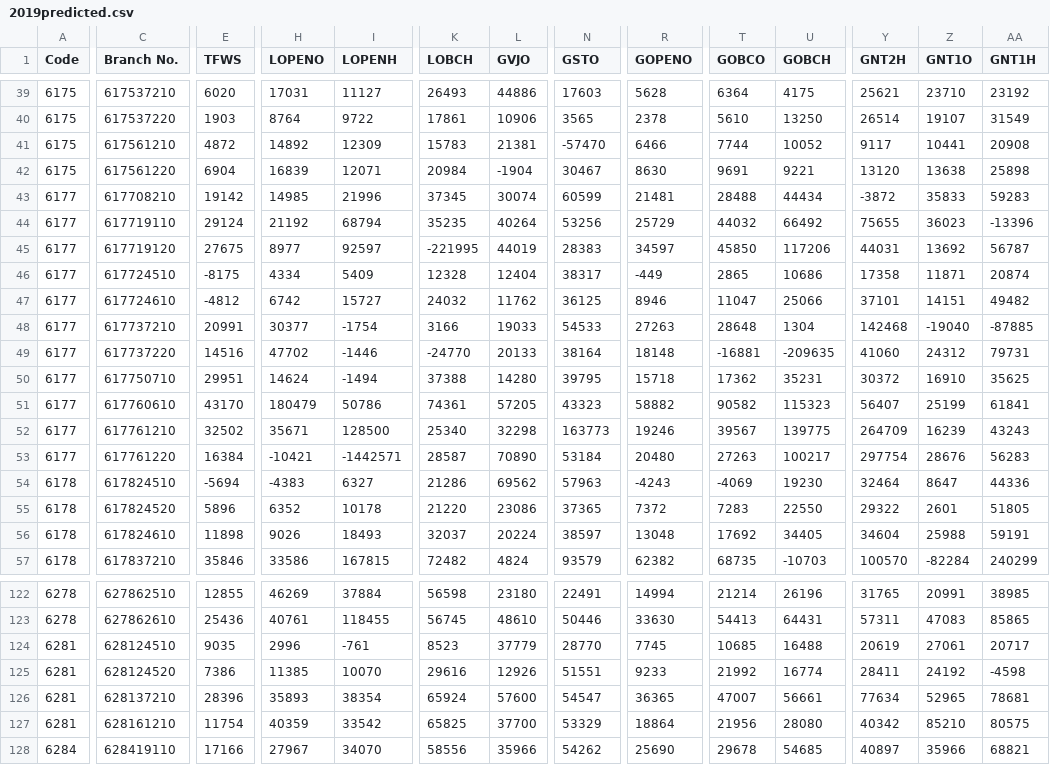
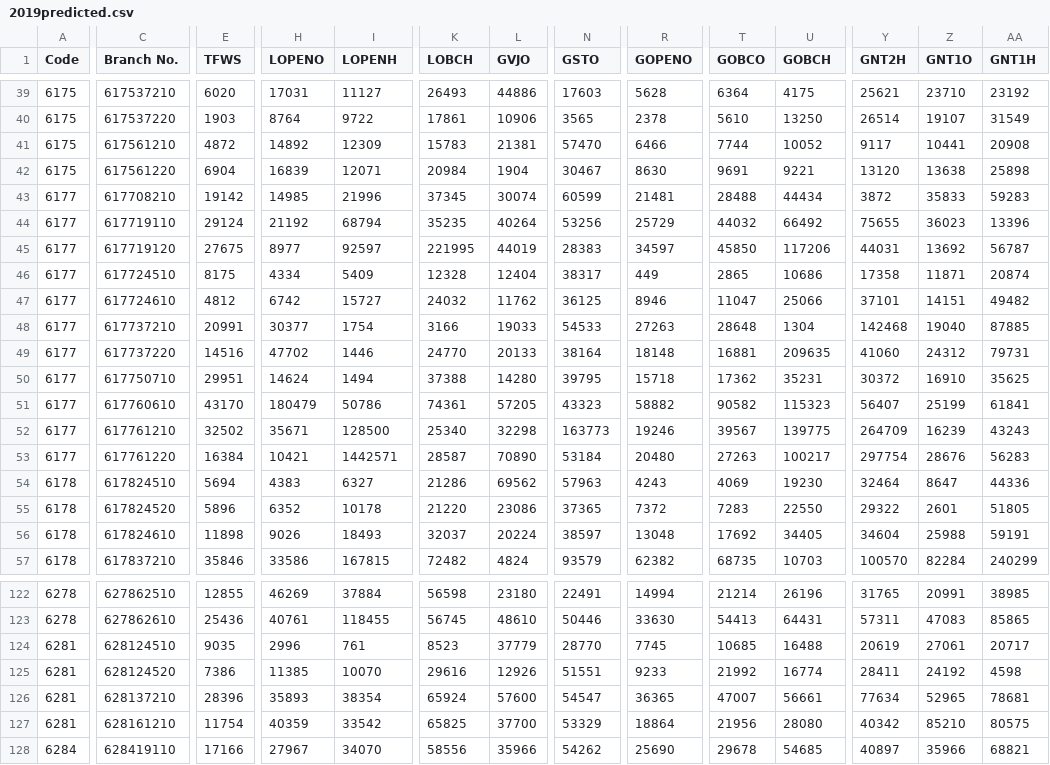
Before and after one commit to RaviMrk/rest-api-flask, a CSV file: 2019predicted.csv, drawn as a sheet; only a part is shown, gaps mark what is left out; the diff covers the shown part only; the diff names each change by its address in the sheet, - before the commit and + after, or states it on an @@ line.

```diff
--- a/2019predicted.csv
+++ b/2019predicted.csv
-N41 (GSTO): -57470
+N41 (GSTO): 57470
-L42 (GVJO): -1904
+L42 (GVJO): 1904
-Y43 (GNT2H): -3872
+Y43 (GNT2H): 3872
-AA44 (GNT1H): -13396
+AA44 (GNT1H): 13396
-K45 (LOBCH): -221995
+K45 (LOBCH): 221995
-E46 (TFWS): -8175
+E46 (TFWS): 8175
-R46 (GOPENO): -449
+R46 (GOPENO): 449
-E47 (TFWS): -4812
+E47 (TFWS): 4812
-I48 (LOPENH): -1754
+I48 (LOPENH): 1754
-Z48 (GNT1O): -19040
+Z48 (GNT1O): 19040
-AA48 (GNT1H): -87885
+AA48 (GNT1H): 87885
-I49 (LOPENH): -1446
+I49 (LOPENH): 1446
-K49 (LOBCH): -24770
+K49 (LOBCH): 24770
-T49 (GOBCO): -16881
+T49 (GOBCO): 16881
-U49 (GOBCH): -209635
+U49 (GOBCH): 209635
-I50 (LOPENH): -1494
+I50 (LOPENH): 1494
-H53 (LOPENO): -10421
+H53 (LOPENO): 10421
-I53 (LOPENH): -1442571
+I53 (LOPENH): 1442571
-E54 (TFWS): -5694
+E54 (TFWS): 5694
-H54 (LOPENO): -4383
+H54 (LOPENO): 4383
-R54 (GOPENO): -4243
+R54 (GOPENO): 4243
-T54 (GOBCO): -4069
+T54 (GOBCO): 4069
-U57 (GOBCH): -10703
+U57 (GOBCH): 10703
-Z57 (GNT1O): -82284
+Z57 (GNT1O): 82284
-I124 (LOPENH): -761
+I124 (LOPENH): 761
-AA125 (GNT1H): -4598
+AA125 (GNT1H): 4598
```
Also changed, not shown: 63 edited cells elsewhere in this file, 1 other file.
